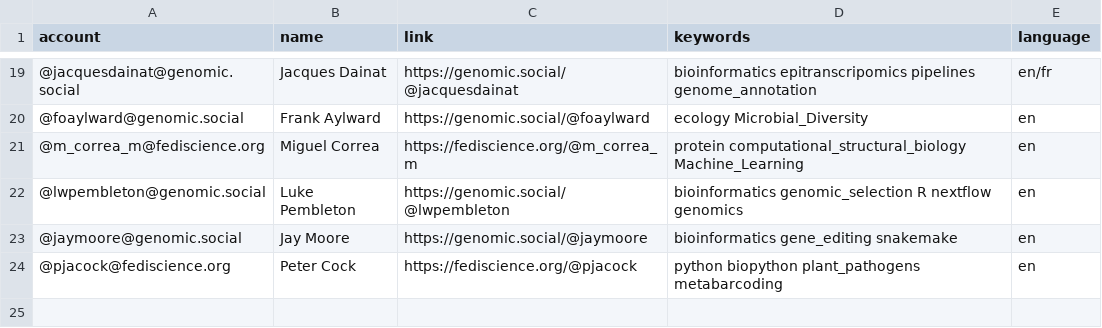
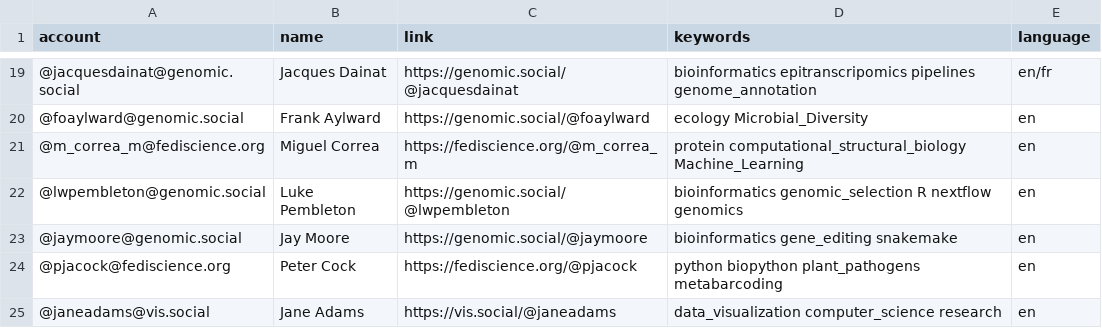
Before and after one commit to Emiller88/Mastodon-Bioinformatics, a CSV file: resources/users.csv, drawn as a sheet; only a part is shown, gaps mark what is left out.

Commit message:
Add Jane Adams

```diff
--- a/resources/users.csv
+++ b/resources/users.csv
@@ -24 +24,2 @@ account,name,link,keywords,language
 @pjacock@fediscience.org,Peter Cock,https://fediscience.org/@pjacock,python biopython plant_pathogens metabarcoding,en
+@janeadams@vis.social,Jane Adams,https://vis.social/@janeadams,data_visualization computer_science research,en
```
